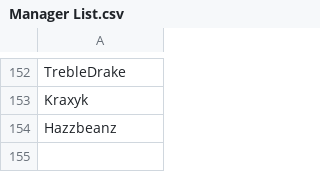
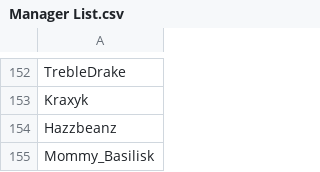
Before and after one commit to SpiritXR/Patreon-List-Manager-List, a CSV file: Manager List.csv, drawn as a sheet; only a part is shown, gaps mark what is left out.

Commit message:
Update Manager List.csv
Hells Dragon Bar

```diff
--- a/Manager List.csv
+++ b/Manager List.csv
@@ -154 +154,2 @@ TrebleDrake
 Hazzbeanz
+Mommy_Basilisk
```
